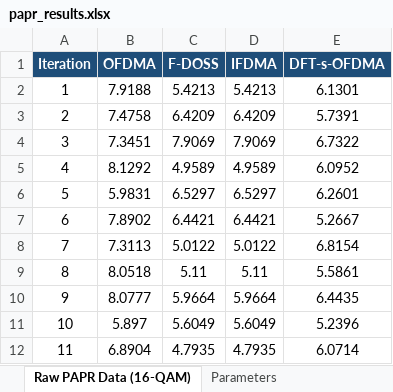
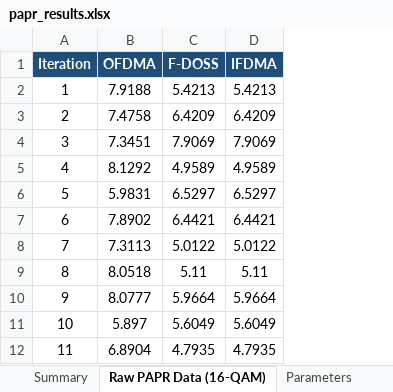
Before and after one commit to JDS-EE22B175/PAPR-Comparison-EE5141, an Excel workbook: outputs/papr_results.xlsx, sheet Raw PAPR Data (16-QAM), drawn as a sheet; only a part is shown; values as stored, in another font and other column widths than the file's, no borders; the diff names each change by its address in the sheet, - before the commit and + after, or states it on an @@ line.

Commit message:
refactor: focus strictly on IFDMA and F-DOSS, move DFT-s-OFDMA to outputs_with_dfts

```diff
--- a/outputs/papr_results.xlsx (sheet Raw PAPR Data (16-QAM))
+++ b/outputs/papr_results.xlsx (sheet Raw PAPR Data (16-QAM))
-column E (DFT-s-OFDMA), rows 2-12: 6.1301 | 5.7391 | 6.7322 | 6.0952 | 6.2601 | 5.2667 | 6.8154 | 5.5861 | 6.4435 | 5.2396 | 6.0714
```
Also changed, not shown: sheet Summary, other sheet tabs, 27 other files.
